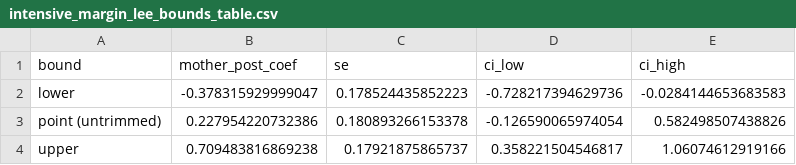
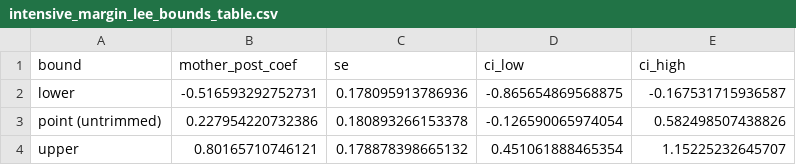
Before and after one commit to NitzanZacharia/labor-econ-remote-work-analysis-hours, a CSV file: outputs/intensive_margin_lee_bounds_table.csv, drawn as a sheet.

```diff
--- a/outputs/intensive_margin_lee_bounds_table.csv
+++ b/outputs/intensive_margin_lee_bounds_table.csv
@@ -1,4 +1,4 @@
 "bound","mother_post_coef","se","ci_low","ci_high"
-"lower",-0.378315929999047,0.178524435852223,-0.728217394629736,-0.0284144653683583
+"lower",-0.516593292752731,0.178095913786936,-0.865654869568875,-0.167531715936587
 "point (untrimmed)",0.227954220732386,0.180893266153378,-0.126590065974054,0.582498507438826
-"upper",0.709483816869238,0.17921875865737,0.358221504546817,1.06074612919166
+"upper",0.80165710746121,0.178878398665132,0.451061888465354,1.15225232645707
```
Also changed, not shown: outputs/hours_lee_bounds_quartiles.csv, outputs/hours_lee_bounds_table.csv, 13 other files.
